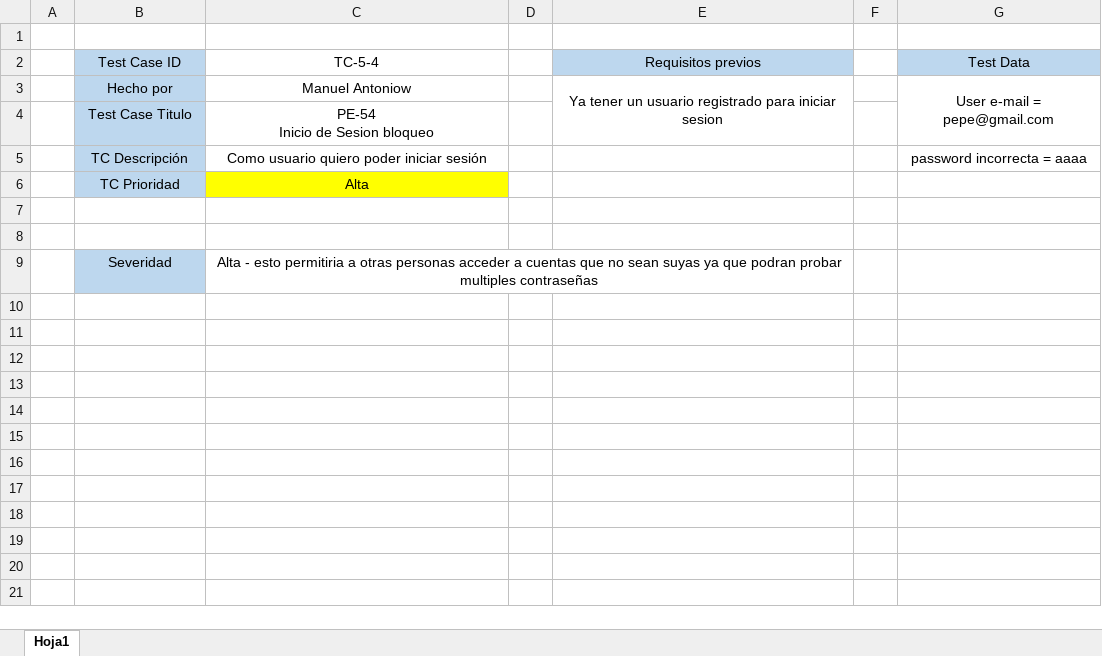
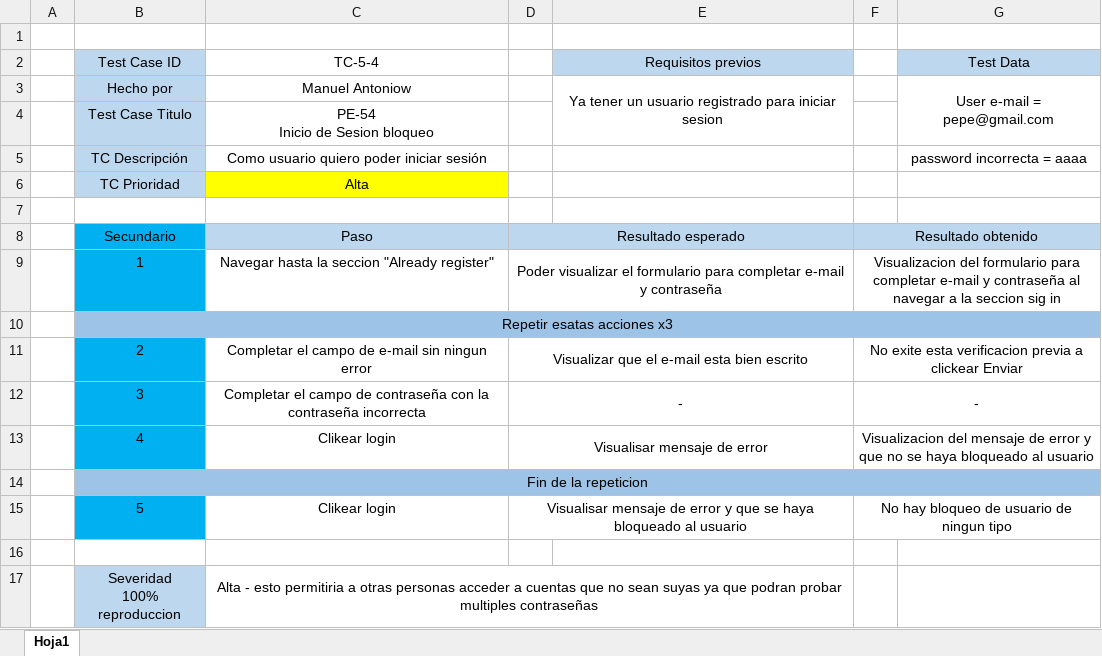
Before and after one commit to ManuAntoniow/TestingAplicaciones-Alone-TPO, an Excel workbook: test_cases/TC-5/PE-54-FAIL.xlsx, sheet Hoja1, drawn as a sheet; values as stored, in another font and other column widths than the file's, no borders; addresses are those after the commit; ↵ is a line break in a cell; the diff names each change by its address in the sheet, - before the commit and + after, or states it on an @@ line.

Commit message:
arreglo reporte FAIL

```diff
--- a/test_cases/TC-5/PE-54-FAIL.xlsx (sheet Hoja1)
+++ b/test_cases/TC-5/PE-54-FAIL.xlsx (sheet Hoja1)
+row 8:  | Secundario | Paso | Resultado esperado |  | Resultado obtenido
+row 9:  | 1 | Navegar hasta la seccion "Already register" | Poder visualizar el formulario para completar e-mail y contraseña |  | Visualizacion del formulario para completar e-mail y contraseña al navegar a la seccion sig in
+row 10:  | Repetir esatas acciones x3
+row 11:  | 2 | Completar el campo de e-mail sin ningun error | Visualizar que el e-mail esta bien escrito |  | No exite esta verificacion previa a clickear Enviar
+row 12:  | 3 | Completar el campo de contraseña con la contraseña incorrecta | - |  | -
+row 13:  | 4 | Clikear login | Visualisar mensaje de error |  | Visualizacion del mensaje de error y que no se haya bloqueado al usuario
+row 14:  | Fin de la repeticion
+row 15:  | 5 | Clikear login | Visualisar mensaje de error y que se haya bloqueado al usuario |  | No hay bloqueo de usuario de ningun tipo
-B17 (Test Case ID): Severidad
+B17 (Test Case ID): Severidad ↵ 100% reproduccion
```
